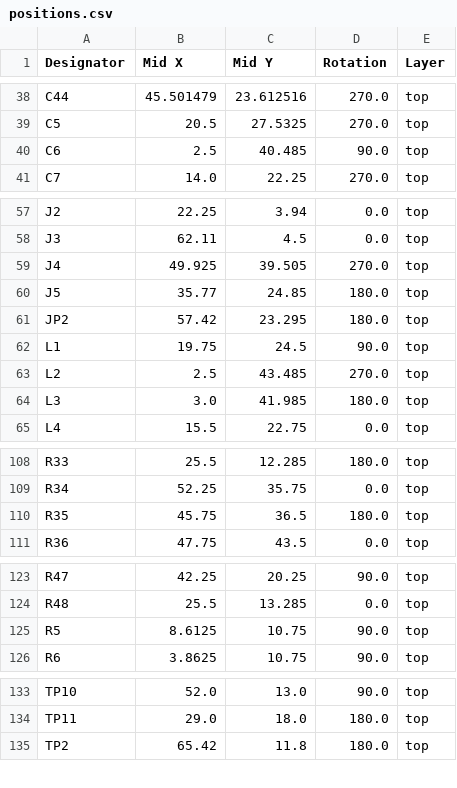
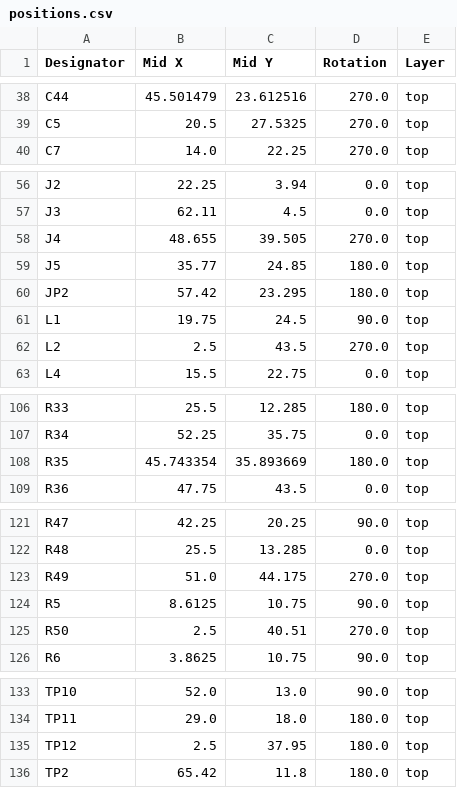
Before and after one commit to Galacs/motor-power-poc, a CSV file: production/positions.csv, drawn as a sheet; only a part is shown, gaps mark what is left out; the diff covers the shown part only.

```diff
--- a/production/positions.csv
+++ b/production/positions.csv
@@ -39,3 +39,2 @@ C44,45.501479,23.612516,270.0,top
 C5,20.5,27.5325,270.0,top
-C6,2.5,40.485,90.0,top
 C7,14.0,22.25,270.0,top
@@ -58,3 +57,3 @@ J2,22.25,3.94,0.0,top
 J3,62.11,4.5,0.0,top
-J4,49.925,39.505,270.0,top
+J4,48.655,39.505,270.0,top
 J5,35.77,24.85,180.0,top
@@ -62,4 +61,3 @@ JP2,57.42,23.295,180.0,top
 L1,19.75,24.5,90.0,top
-L2,2.5,43.485,270.0,top
-L3,3.0,41.985,180.0,top
+L2,2.5,43.5,270.0,top
 L4,15.5,22.75,0.0,top
@@ -109,3 +107,3 @@ R33,25.5,12.285,180.0,top
 R34,52.25,35.75,0.0,top
-R35,45.75,36.5,180.0,top
+R35,45.743354,35.893669,180.0,top
 R36,47.75,43.5,0.0,top
@@ -124,3 +122,5 @@ R47,42.25,20.25,90.0,top
 R48,25.5,13.285,0.0,top
+R49,51.0,44.175,270.0,top
 R5,8.6125,10.75,90.0,top
+R50,2.5,40.51,270.0,top
 R6,3.8625,10.75,90.0,top
@@ -134,2 +134,3 @@ TP10,52.0,13.0,90.0,top
 TP11,29.0,18.0,180.0,top
+TP12,2.5,37.95,180.0,top
 TP2,65.42,11.8,180.0,top
```
Also changed, not shown: 1 edited cell elsewhere in this file, production/bom.csv, production/designators.csv, 2 other files.
